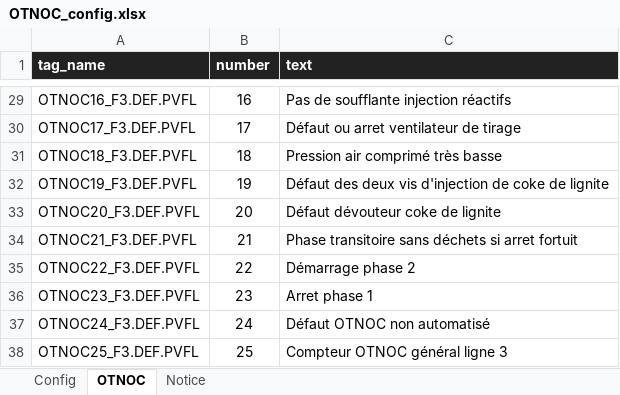
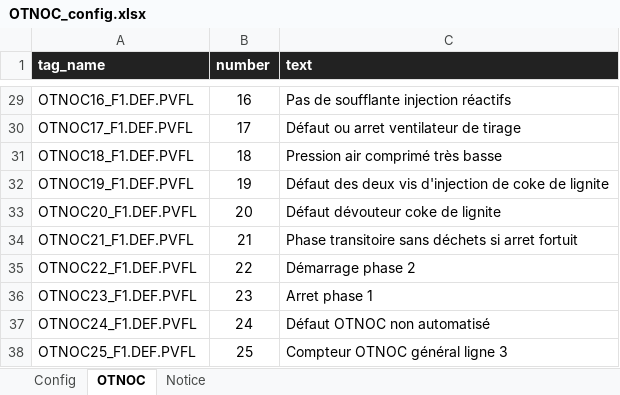
Before and after one commit to JimmyTRMT/Otnoc_Grafana_Generator, an Excel workbook: OTNOC_config.xlsx, sheet OTNOC, drawn as a sheet; only a part is shown, gaps mark what is left out; values as stored, in another font and other column widths than the file's, no borders; the diff covers the shown part only; the diff names each change by its address in the sheet, - before the commit and + after, or states it on an @@ line.

```diff
--- a/OTNOC_config.xlsx (sheet OTNOC)
+++ b/OTNOC_config.xlsx (sheet OTNOC)
-A29 (tag_name): OTNOC16_F3.DEF.PVFL
+A29 (tag_name): OTNOC16_F1.DEF.PVFL
-A30 (tag_name): OTNOC17_F3.DEF.PVFL
+A30 (tag_name): OTNOC17_F1.DEF.PVFL
-A31 (tag_name): OTNOC18_F3.DEF.PVFL
+A31 (tag_name): OTNOC18_F1.DEF.PVFL
-A32 (tag_name): OTNOC19_F3.DEF.PVFL
+A32 (tag_name): OTNOC19_F1.DEF.PVFL
-A33 (tag_name): OTNOC20_F3.DEF.PVFL
+A33 (tag_name): OTNOC20_F1.DEF.PVFL
-A34 (tag_name): OTNOC21_F3.DEF.PVFL
+A34 (tag_name): OTNOC21_F1.DEF.PVFL
-A35 (tag_name): OTNOC22_F3.DEF.PVFL
+A35 (tag_name): OTNOC22_F1.DEF.PVFL
-A36 (tag_name): OTNOC23_F3.DEF.PVFL
+A36 (tag_name): OTNOC23_F1.DEF.PVFL
-A37 (tag_name): OTNOC24_F3.DEF.PVFL
+A37 (tag_name): OTNOC24_F1.DEF.PVFL
-A38 (tag_name): OTNOC25_F3.DEF.PVFL
+A38 (tag_name): OTNOC25_F1.DEF.PVFL
```
Also changed, not shown: 27 edited cells elsewhere in this sheet, sheet Config, 3 other files.
